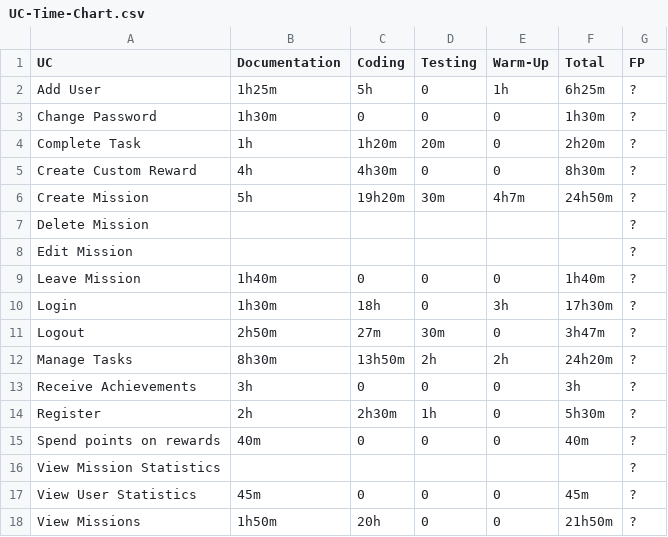
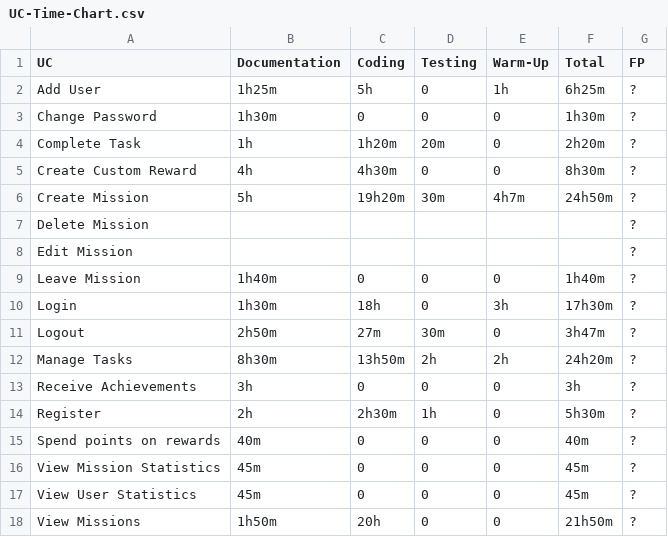
Before and after one commit to Mert-Guenduez/learnityourself, a CSV file: Documentation/UC-Time-Chart.csv, drawn as a sheet.

Commit message:
Update UC-Time-Chart.csv

```diff
--- a/Documentation/UC-Time-Chart.csv
+++ b/Documentation/UC-Time-Chart.csv
@@ -15,3 +15,3 @@ Register,2h,2h30m,1h,0,5h30m,?
 Spend points on rewards,40m,0,0,0,40m,?
-View Mission Statistics,,,,,,?
+View Mission Statistics,45m,0,0,0,45m,?
 View User Statistics,45m,0,0,0,45m,?
```
